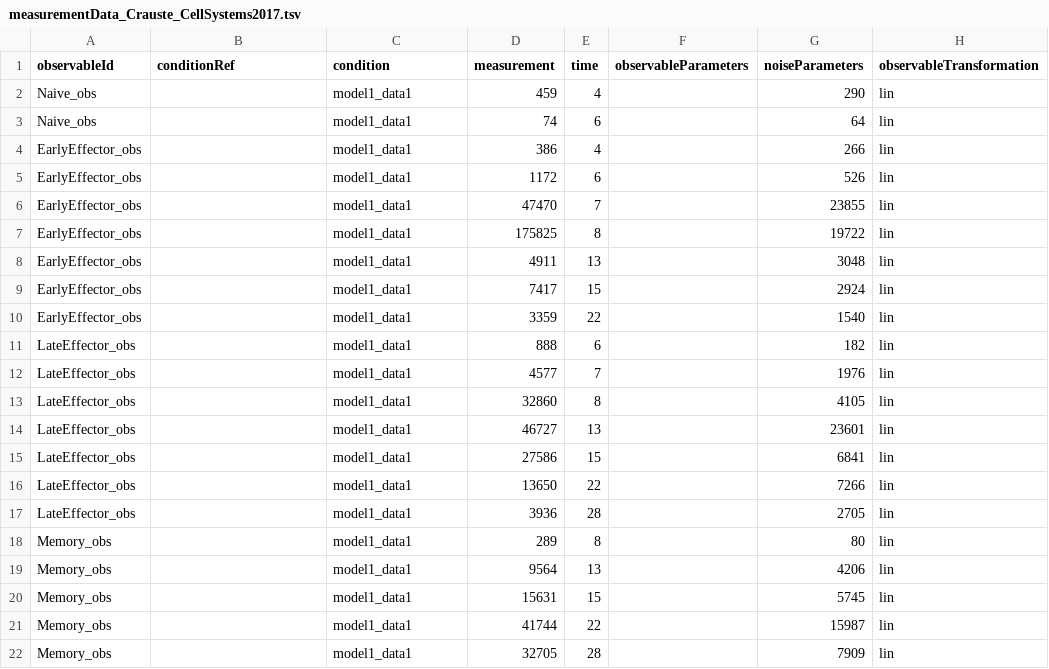
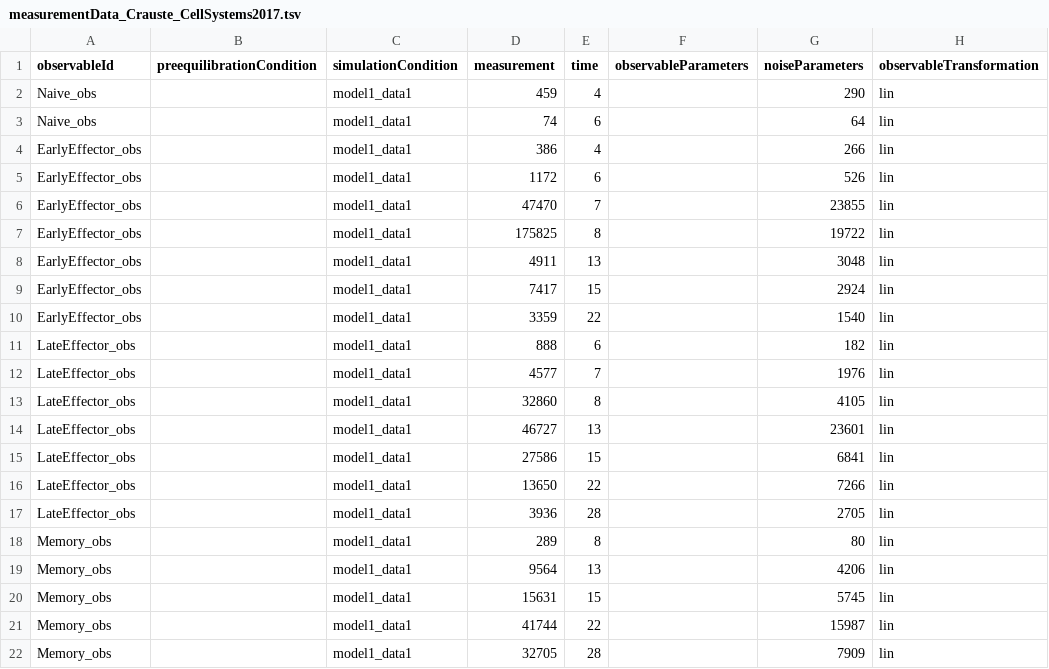
Before and after one commit to erikadudki/Benchmark-Models, a TSV file: hackathon_contributions_new_data_format/Crauste_CellSystems2017/measurementData_Crauste_CellSystems2017.tsv, drawn as a sheet.

```diff
--- a/hackathon_contributions_new_data_format/Crauste_CellSystems2017/measurementData_Crauste_CellSystems2017.tsv
+++ b/hackathon_contributions_new_data_format/Crauste_CellSystems2017/measurementData_Crauste_CellSystems2017.tsv
@@ -1,2 +1,2 @@
-observableId	conditionRef	condition	measurement	time	observableParameters	noiseParameters	observableTransformation
+observableId	preequilibrationCondition	simulationCondition	measurement	time	observableParameters	noiseParameters	observableTransformation
 Naive_obs		model1_data1	459	4		290	lin
```
Also changed, not shown: hackathon_contributions_new_data_format/Fujita_SciSignal2010/measurementData_Fujita_SciSignal2010.tsv, hackathon_contributions_new_data_format/Raia_CancerResearch2011/measurementData_Raia_CancerResearch2011.tsv.
